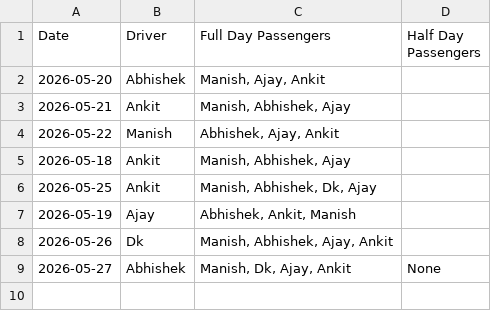
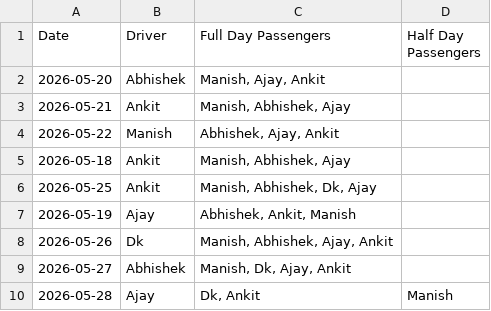
Before and after one commit to manishtripathiirman-collab/carpool-app, a CSV file: carpool_logs.csv, drawn as a sheet.

Commit message:
Update trip logs for 2026-05-28

```diff
--- a/carpool_logs.csv
+++ b/carpool_logs.csv
@@ -8,2 +8,3 @@ Date,Driver,Full Day Passengers,Half Day Passengers
 2026-05-26,Dk,"Manish, Abhishek, Ajay, Ankit",
-2026-05-27,Abhishek,"Manish, Dk, Ajay, Ankit",None
+2026-05-27,Abhishek,"Manish, Dk, Ajay, Ankit",
+2026-05-28,Ajay,"Dk, Ankit",Manish
```
